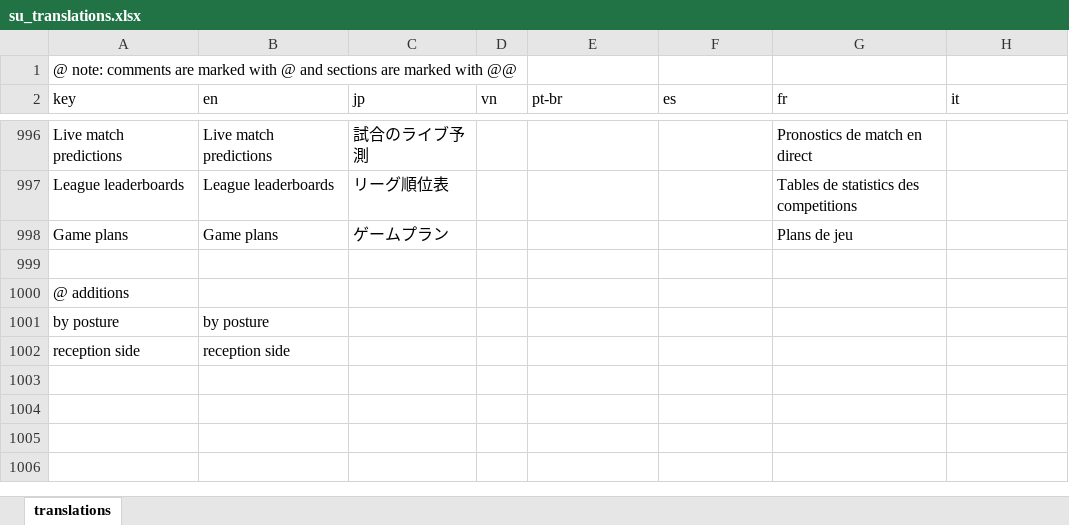
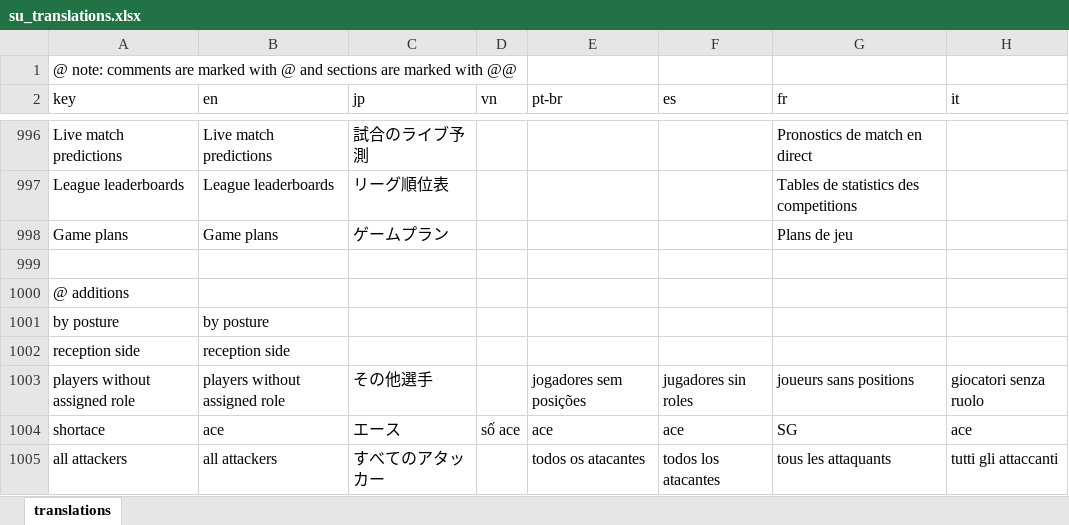
Before and after one commit to scienceuntangled/sui18n, an Excel workbook: data-raw/su_translations.xlsx, sheet translations, drawn as a sheet; only a part is shown, gaps mark what is left out; values as stored, in another font and other column widths than the file's, no borders; the diff names each change by its address in the sheet, - before the commit and + after, or states it on an @@ line.

```diff
--- a/data-raw/su_translations.xlsx (sheet translations)
+++ b/data-raw/su_translations.xlsx (sheet translations)
+row 1003: players without assigned role | players without assigned role | その他選手 |  | jogadores sem posições | jugadores sin roles | joueurs sans positions | giocatori senza ruolo
+row 1004: shortace | ace | エース | số ace | ace | ace | SG | ace
+row 1005: all attackers | all attackers | すべてのアタッカー |  | todos os atacantes | todos los atacantes | tous les attaquants | tutti gli attaccanti
```
Also changed, not shown: 2 other files.
